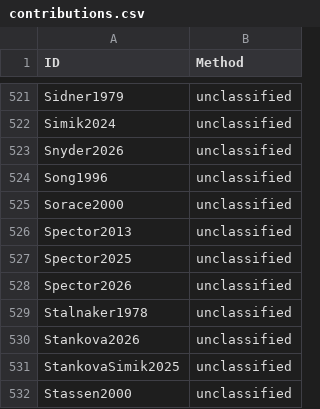
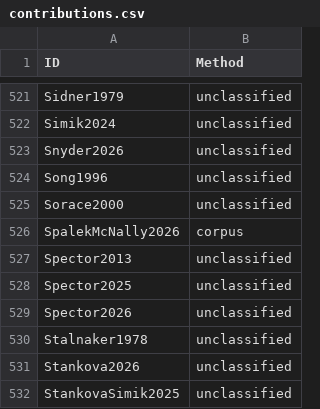
Before and after one commit to linglib-community/linglib, a CSV file: Linglib/Data/Examples/contributions.csv, drawn as a sheet; only a part is shown, gaps mark what is left out; the shorter side is filled out with more unchanged rows; the diff names each change by its address in the sheet, - before the commit and + after, or states it on an @@ line.

```diff
--- a/Linglib/Data/Examples/contributions.csv
+++ b/Linglib/Data/Examples/contributions.csv
+row 526: SpalekMcNally2026 | corpus
```
Also changed, not shown: 22 other files.
